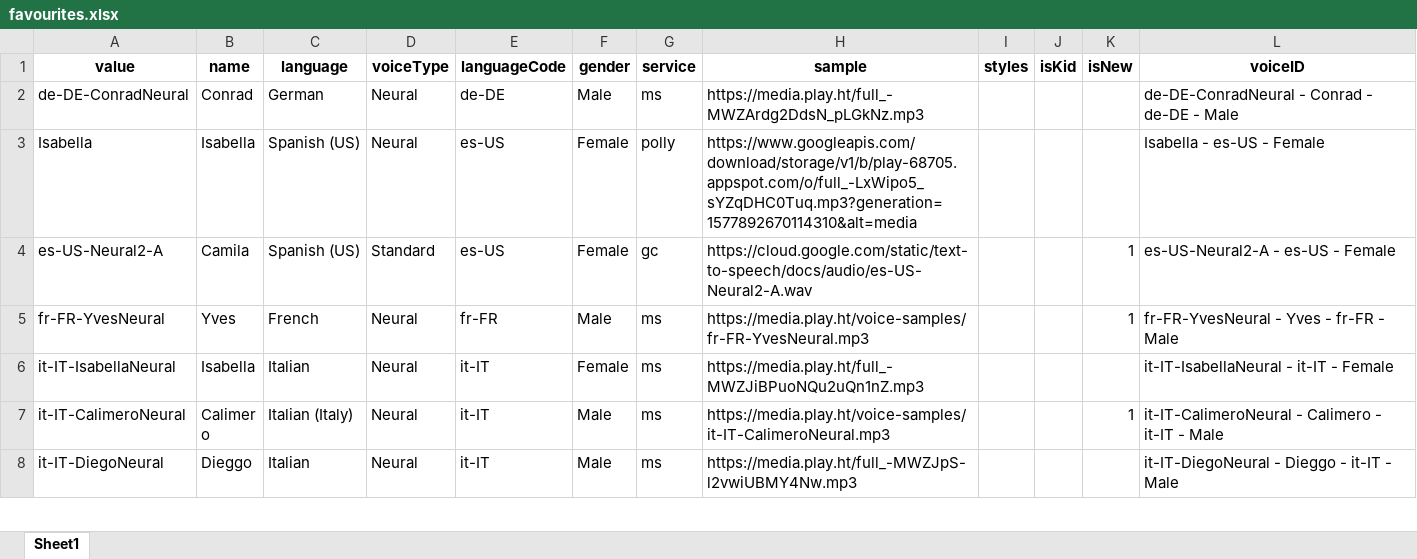
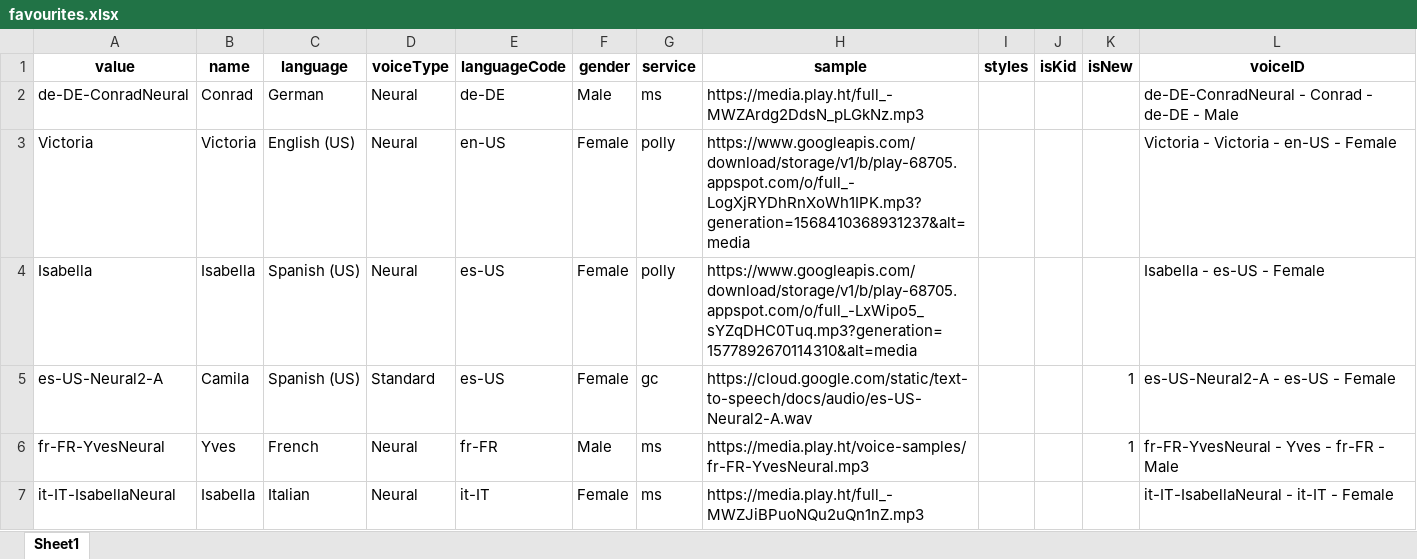
Before and after one commit to frdcmp/TTSCloneEngine, an Excel workbook: temp/favourites.xlsx, sheet Sheet1, drawn as a sheet; only a part is shown; the shorter side is filled out with more unchanged rows; values as stored, in another font and other column widths than the file's, no borders; the diff names each change by its address in the sheet, - before the commit and + after, or states it on an @@ line.

```diff
--- a/temp/favourites.xlsx (sheet Sheet1)
+++ b/temp/favourites.xlsx (sheet Sheet1)
+row 3: Victoria | Victoria | English (US) | Neural | en-US | Female | polly | https://www.googleapis.com/download/storage/v1/b/play-68705.appspot.com/o/full_-LogXjRYDhRnXoWh1IPK.mp3?generation=1568410368931237&alt=media |  |  |  | Victoria - Victoria - en-US - Female
```
Also changed, not shown: 1 other file.
